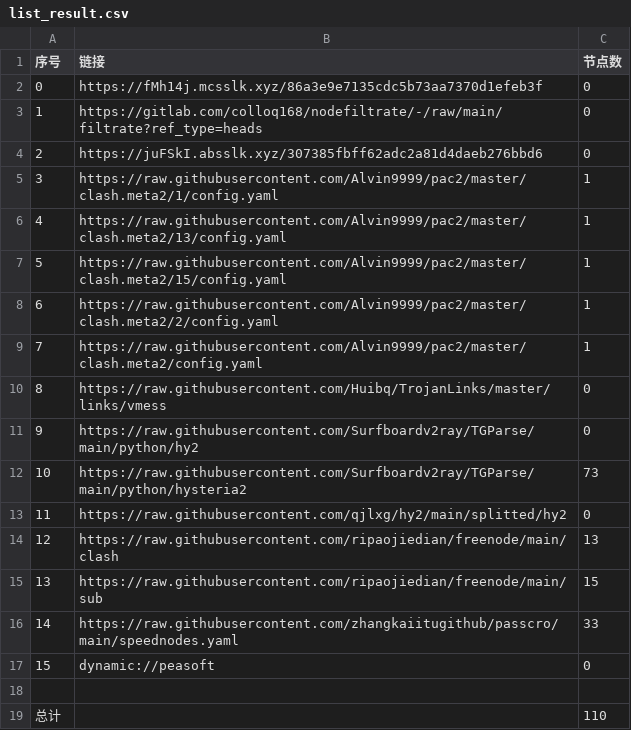
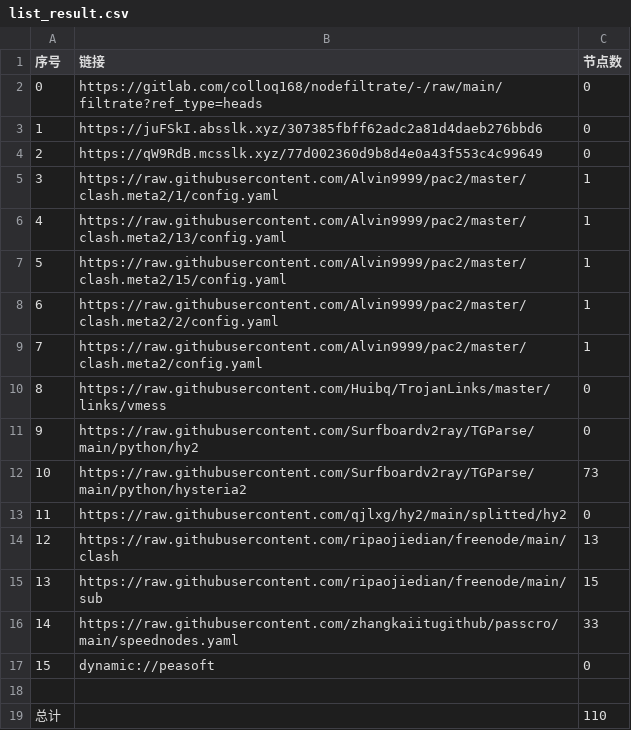
Before and after one commit to leo-qin815/AutoMergePublicNodes, a CSV file: list_result.csv, drawn as a sheet.

```diff
--- a/list_result.csv
+++ b/list_result.csv
@@ -1,5 +1,5 @@
 序号,链接,节点数
-0,https://fMh14j.mcsslk.xyz/86a3e9e7135cdc5b73aa7370d1efeb3f,0
-1,https://gitlab.com/colloq168/nodefiltrate/-/raw/main/filtrate?ref_type=heads,0
-2,https://juFSkI.absslk.xyz/307385fbff62adc2a81d4daeb276bbd6,0
+0,https://gitlab.com/colloq168/nodefiltrate/-/raw/main/filtrate?ref_type=heads,0
+1,https://juFSkI.absslk.xyz/307385fbff62adc2a81d4daeb276bbd6,0
+2,https://qW9RdB.mcsslk.xyz/77d002360d9b8d4e0a43f553c4c99649,0
 3,https://raw.githubusercontent.com/Alvin9999/pac2/master/clash.meta2/1/config.yaml,1
```
Also changed, not shown: 3 other files.
